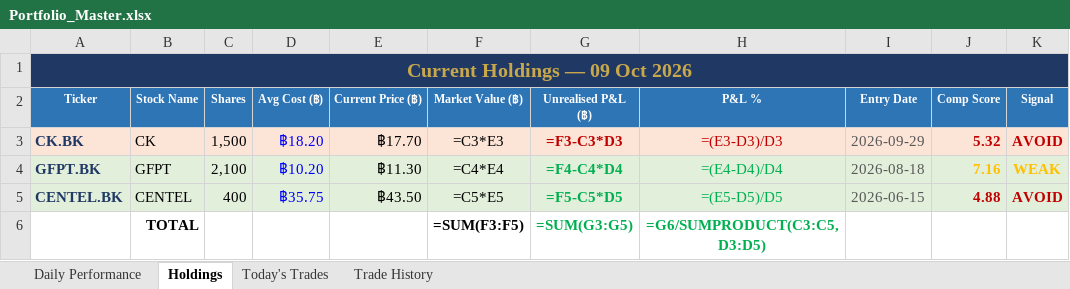
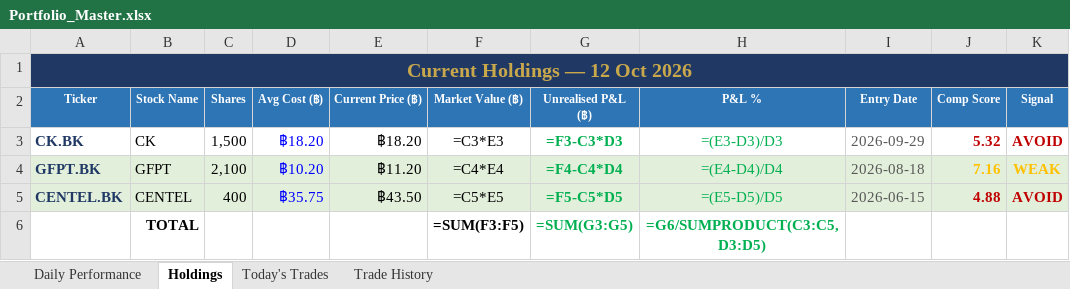
Before and after one commit to PP8825/thai-set-trading, an Excel workbook: Portfolio_Reports/Portfolio_Master.xlsx, sheet Holdings, drawn as a sheet; values as stored, in another font and other column widths than the file's, no borders; formulas without a stored value are shown as written; the diff names each change by its address in the sheet, - before the commit and + after, or states it on an @@ line.

```diff
--- a/Portfolio_Reports/Portfolio_Master.xlsx (sheet Holdings)
+++ b/Portfolio_Reports/Portfolio_Master.xlsx (sheet Holdings)
-A1 (Ticker): Current Holdings — 09 Oct 2026
+A1 (Ticker): Current Holdings — 12 Oct 2026
-A3:K3 fill: #FCE4D6
+A3:K3 fill: none
-E3 (Current Price (฿)): ฿17.70
+E3 (Current Price (฿)): ฿18.20
-G3:H3 text colour: #C00000
+G3:H3 text colour: #00B050
-E4 (Current Price (฿)): ฿11.30
+E4 (Current Price (฿)): ฿11.20
```
Also changed, not shown: sheet Daily Performance, sheet Today's Trades, 1 other file.
